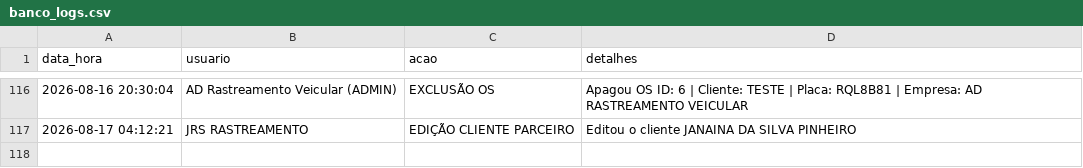
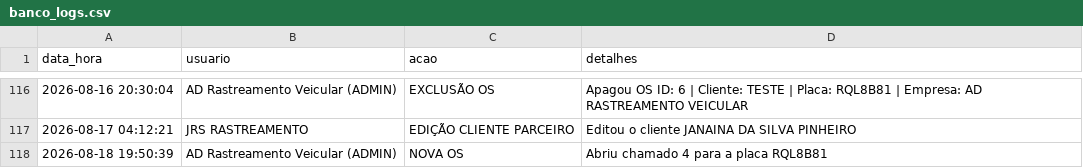
Before and after one commit to adrastreamentos/ad-central, a CSV file: AD_Assistencia/banco_logs.csv, drawn as a sheet; only a part is shown, gaps mark what is left out; the diff names each change by its address in the sheet, - before the commit and + after, or states it on an @@ line.

Commit message:
🔥 Auto-salvamento: AD_Assistencia/banco_logs.csv

```diff
--- a/AD_Assistencia/banco_logs.csv
+++ b/AD_Assistencia/banco_logs.csv
+row 118: 2026-08-18 19:50:39 | AD Rastreamento Veicular (ADMIN) | NOVA OS | Abriu chamado 4 para a placa RQL8B81
```
